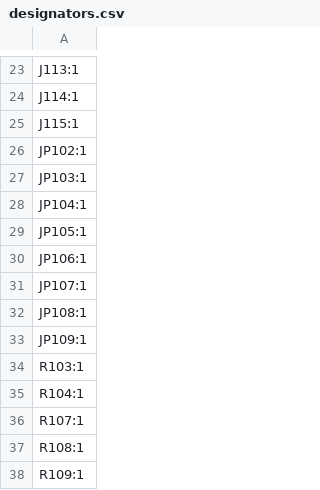
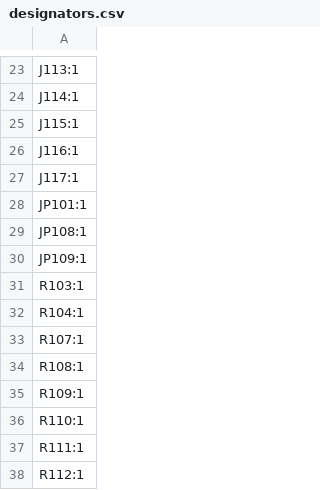
Before and after one commit to 7m4gmh/7seg-panel, a CSV file: hardware/7seg-control/production/designators.csv, drawn as a sheet; only a part is shown, gaps mark what is left out; the shorter side is filled out with more unchanged rows.

```diff
--- a/hardware/7seg-control/production/designators.csv
+++ b/hardware/7seg-control/production/designators.csv
@@ -25,8 +25,5 @@ J114:1
 J115:1
-JP102:1
-JP103:1
-JP104:1
-JP105:1
-JP106:1
-JP107:1
+J116:1
+J117:1
+JP101:1
 JP108:1
```
Also changed, not shown: hardware/7seg-control/production/bom.csv, hardware/7seg-control/production/positions.csv, 19 other files.
